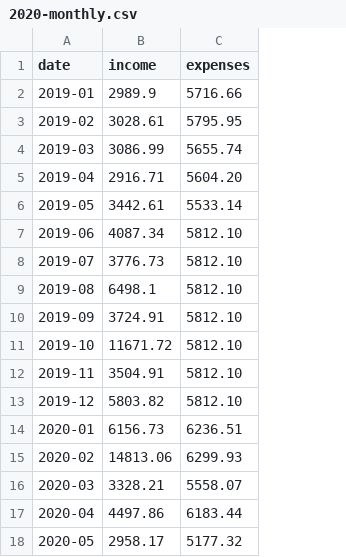
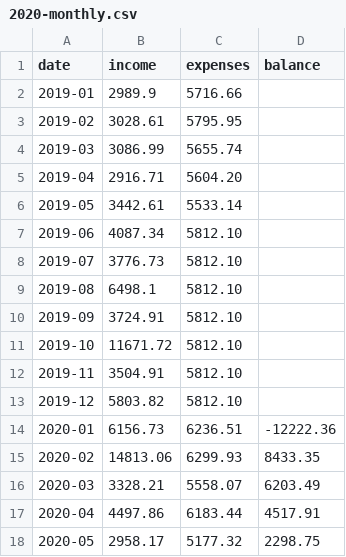
Before and after one commit to hspsh/hsp.sh-legacy, a CSV file: finances/2020-monthly.csv, drawn as a sheet; the diff names each change by its address in the sheet, - before the commit and + after, or states it on an @@ line.

Commit message:
Add line chart for balance

```diff
--- a/finances/2020-monthly.csv
+++ b/finances/2020-monthly.csv
+column D (balance), rows 14-18: -12222.36 | 8433.35 | 6203.49 | 4517.91 | 2298.75
```
Also changed, not shown: 2 other files.
